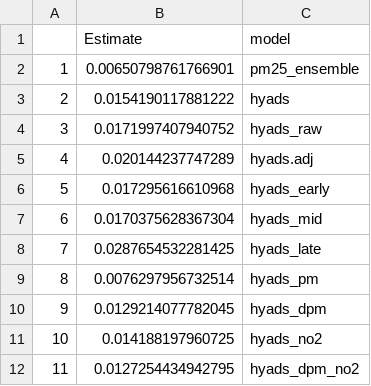
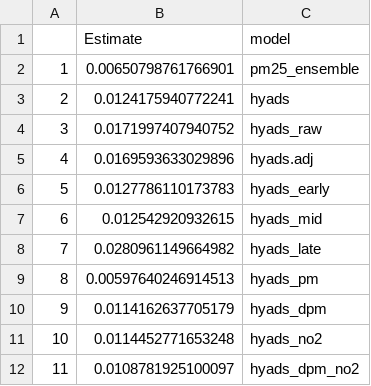
Before and after one commit to NSAPH-Projects/coal_pm25-mortality-medicare, a CSV file: results/poisson_model_coefs.csv, drawn as a sheet.

```diff
--- a/results/poisson_model_coefs.csv
+++ b/results/poisson_model_coefs.csv
@@ -2,11 +2,11 @@
 "1",0.00650798761766901,"pm25_ensemble"
-"2",0.0154190117881222,"hyads"
+"2",0.0124175940772241,"hyads"
 "3",0.0171997407940752,"hyads_raw"
-"4",0.020144237747289,"hyads.adj"
-"5",0.017295616610968,"hyads_early"
-"6",0.0170375628367304,"hyads_mid"
-"7",0.0287654532281425,"hyads_late"
-"8",0.0076297956732514,"hyads_pm"
-"9",0.0129214077782045,"hyads_dpm"
-"10",0.014188197960725,"hyads_no2"
-"11",0.0127254434942795,"hyads_dpm_no2"
+"4",0.0169593633029896,"hyads.adj"
+"5",0.0127786110173783,"hyads_early"
+"6",0.012542920932615,"hyads_mid"
+"7",0.0280961149664982,"hyads_late"
+"8",0.00597640246914513,"hyads_pm"
+"9",0.0114162637705179,"hyads_dpm"
+"10",0.0114452771653248,"hyads_no2"
+"11",0.0108781925100097,"hyads_dpm_no2"
```
Also changed, not shown: data/coalpm25_to_obs_adjustment_factors.csv, 15 other files.
